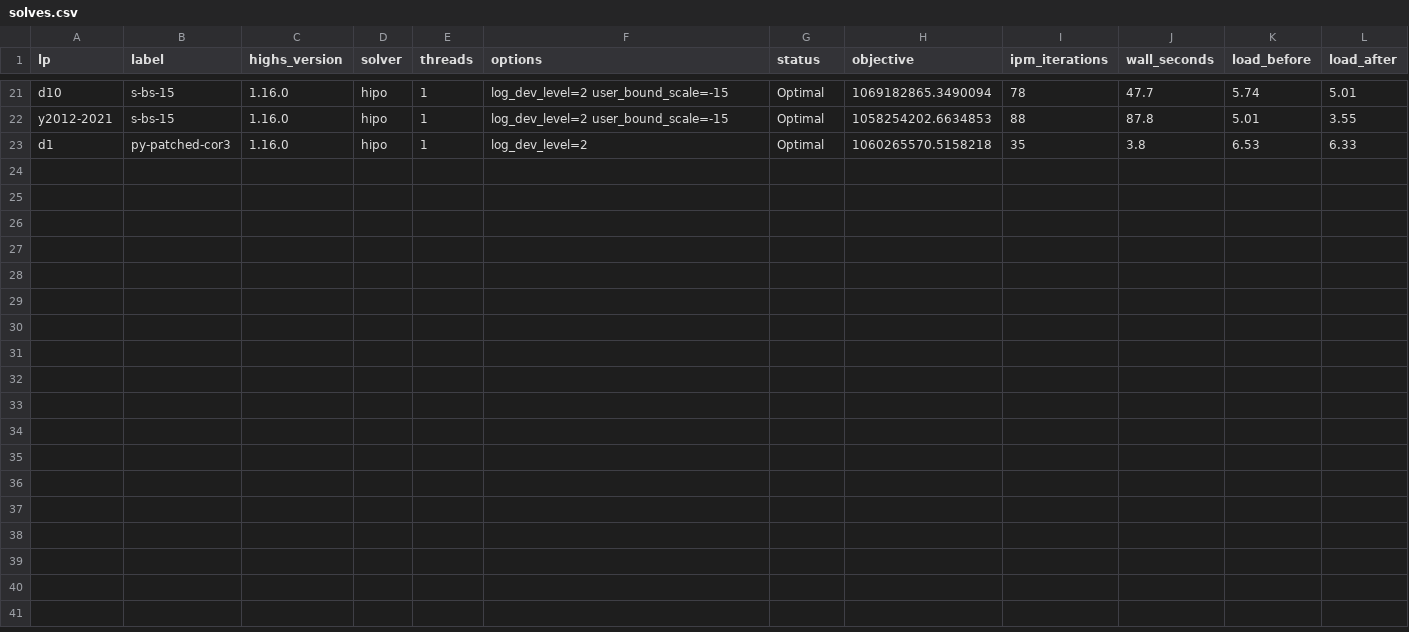
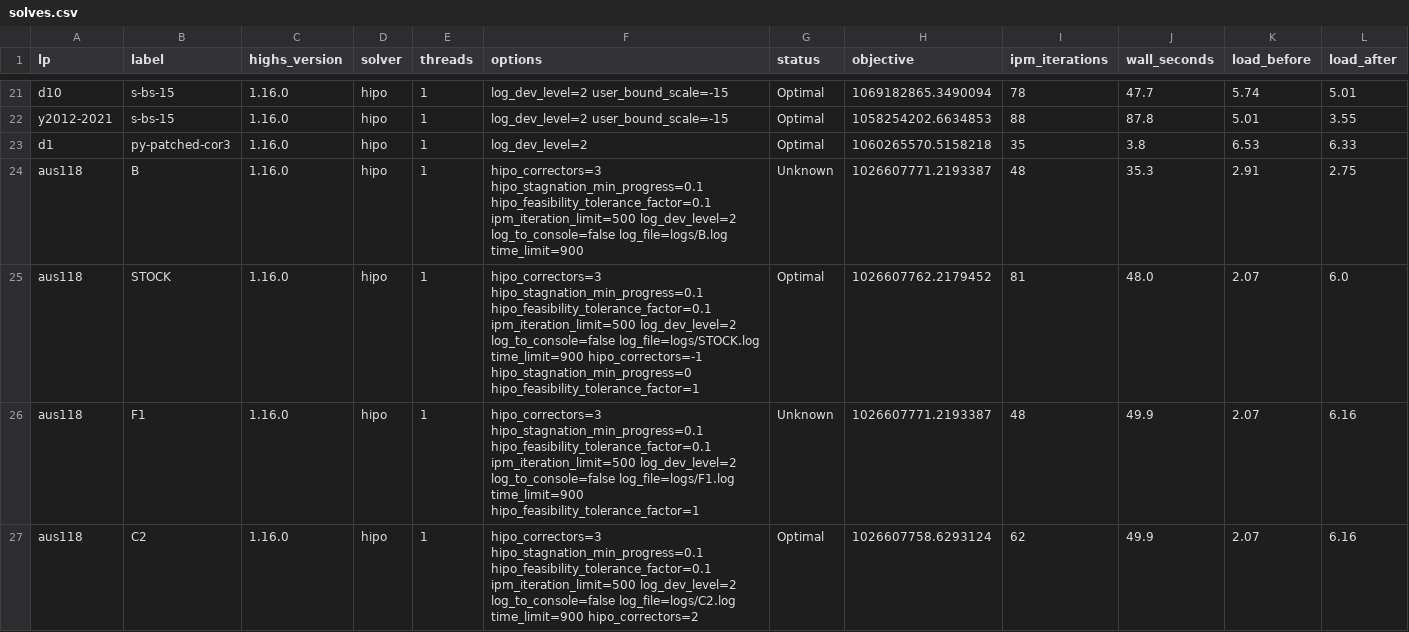
Before and after one commit to Paul-Particle/highs-hipo, a CSV file: hipo-tuning/results/solves.csv, drawn as a sheet; only a part is shown, gaps mark what is left out; the diff covers the shown part only.

```diff
--- a/hipo-tuning/results/solves.csv
+++ b/hipo-tuning/results/solves.csv
@@ -23 +23,5 @@ y2012-2021,s-bs-15,1.16.0,hipo,1,log_dev_level=2 user_bound_scale=-15,Optimal,10
 d1,py-patched-cor3,1.16.0,hipo,1,log_dev_level=2,Optimal,1060265570.5158218,35,3.8,6.53,6.33
+aus118,B,1.16.0,hipo,1,hipo_correctors=3 hipo_stagnation_min_progress=0.1 hipo_feasibility_tolerance_factor=0.1 ipm_iteration_limit=500 log_dev_level=2 log_to_console=false log_file=logs/B.log time_limit=900,Unknown,1026607771.2193387,48,35.3,2.91,2.75
+aus118,STOCK,1.16.0,hipo,1,hipo_correctors=3 hipo_stagnation_min_progress=0.1 hipo_feasibility_tolerance_factor=0.1 ipm_iteration_limit=500 log_dev_level=2 log_to_console=false log_file=logs/STOCK.log time_limit=900 hipo_correctors=-1 hipo_stagnation_min_progress=0 hipo_feasibility_tolerance_factor=1,Optimal,1026607762.2179452,81,48.0,2.07,6.0
+aus118,F1,1.16.0,hipo,1,hipo_correctors=3 hipo_stagnation_min_progress=0.1 hipo_feasibility_tolerance_factor=0.1 ipm_iteration_limit=500 log_dev_level=2 log_to_console=false log_file=logs/F1.log time_limit=900 hipo_feasibility_tolerance_factor=1,Unknown,1026607771.2193387,48,49.9,2.07,6.16
+aus118,C2,1.16.0,hipo,1,hipo_correctors=3 hipo_stagnation_min_progress=0.1 hipo_feasibility_tolerance_factor=0.1 ipm_iteration_limit=500 log_dev_level=2 log_to_console=false log_file=logs/C2.log time_limit=900 hipo_correctors=2,Optimal,1026607758.6293124,62,49.9,2.07,6.16
```
Also changed, not shown: 4 added rows elsewhere in this file, 10 other files.
